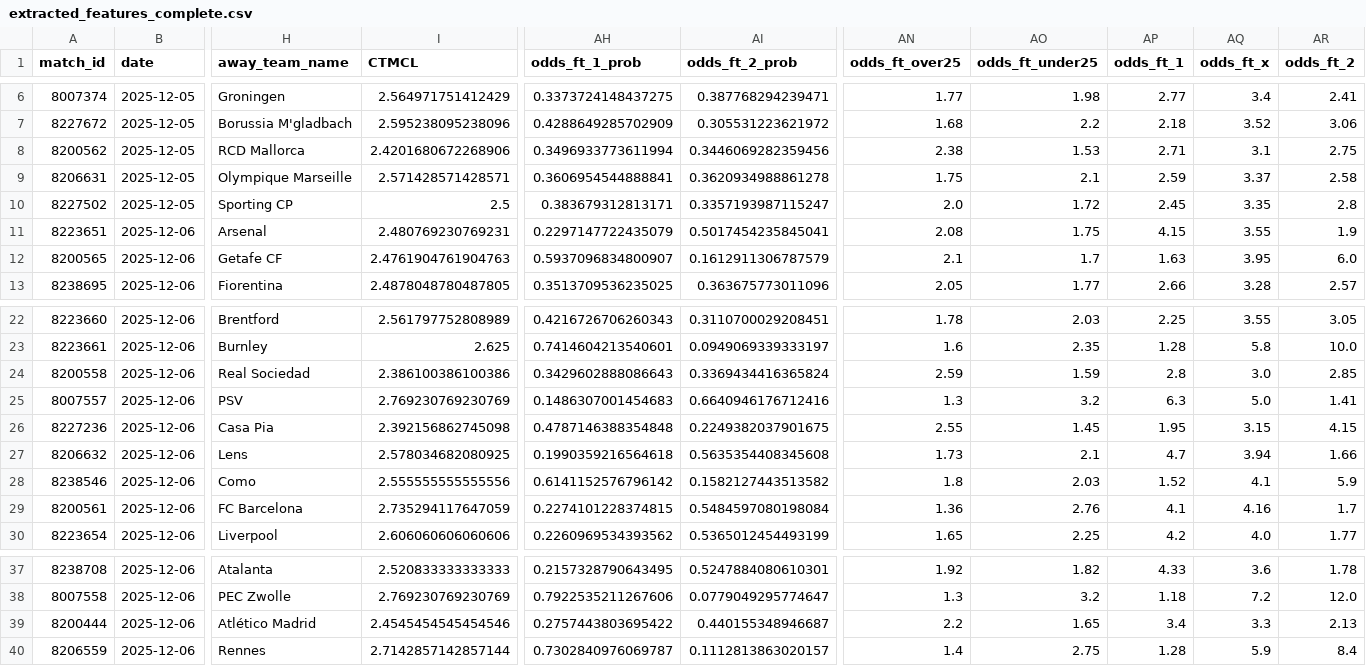
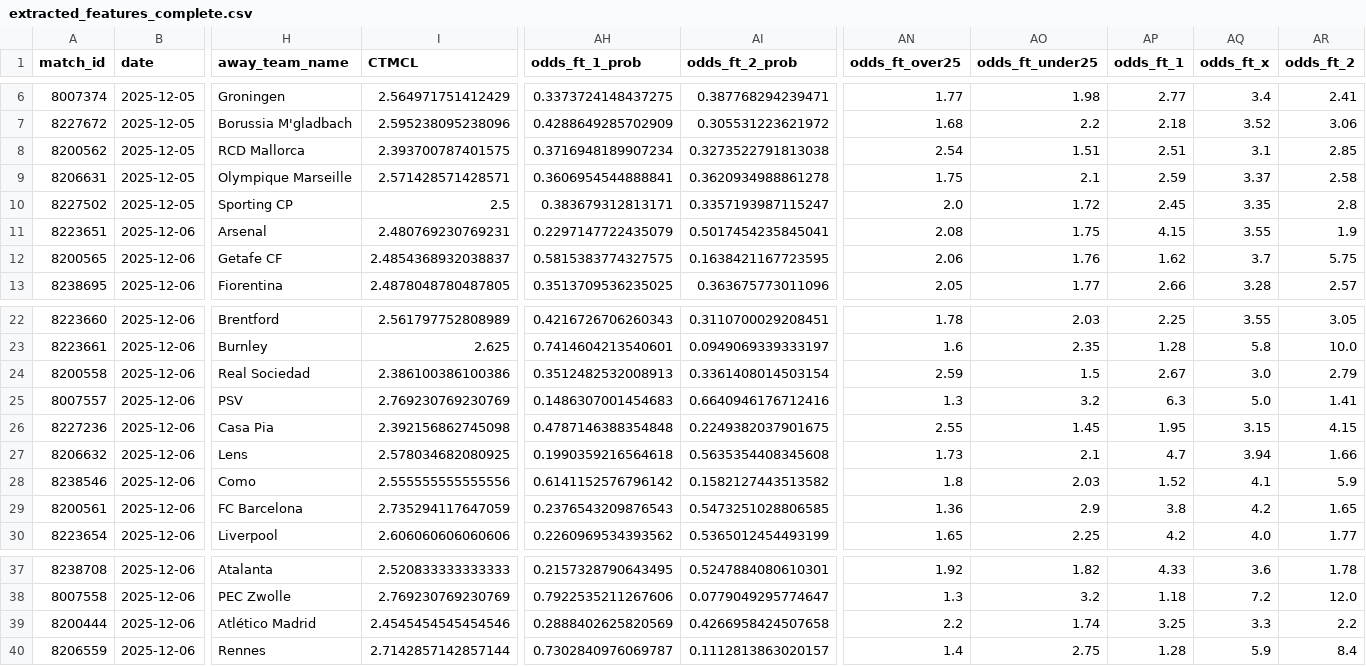
Before and after one commit to iampreetdave-max/football-predictions, a CSV file: extracted_features_complete.csv, drawn as a sheet; only a part is shown, gaps mark what is left out; the diff names each change by its address in the sheet, - before the commit and + after, or states it on an @@ line.

```diff
--- a/extracted_features_complete.csv
+++ b/extracted_features_complete.csv
-I8 (CTMCL): 2.4201680672268906
+I8 (CTMCL): 2.393700787401575
-AH8 (odds_ft_1_prob): 0.3496933773611994
+AH8 (odds_ft_1_prob): 0.3716948189907234
-AI8 (odds_ft_2_prob): 0.3446069282359456
+AI8 (odds_ft_2_prob): 0.3273522791813038
-AN8 (odds_ft_over25): 2.38
+AN8 (odds_ft_over25): 2.54
-AO8 (odds_ft_under25): 1.53
+AO8 (odds_ft_under25): 1.51
-AP8 (odds_ft_1): 2.71
+AP8 (odds_ft_1): 2.51
-AR8 (odds_ft_2): 2.75
+AR8 (odds_ft_2): 2.85
-I12 (CTMCL): 2.4761904761904763
+I12 (CTMCL): 2.4854368932038837
-AH12 (odds_ft_1_prob): 0.5937096834800907
+AH12 (odds_ft_1_prob): 0.5815383774327575
-AI12 (odds_ft_2_prob): 0.1612911306787579
+AI12 (odds_ft_2_prob): 0.1638421167723595
-AN12 (odds_ft_over25): 2.1
+AN12 (odds_ft_over25): 2.06
-AO12 (odds_ft_under25): 1.7
+AO12 (odds_ft_under25): 1.76
-AP12 (odds_ft_1): 1.63
+AP12 (odds_ft_1): 1.62
-AQ12 (odds_ft_x): 3.95
+AQ12 (odds_ft_x): 3.7
-AR12 (odds_ft_2): 6.0
+AR12 (odds_ft_2): 5.75
-AH24 (odds_ft_1_prob): 0.3429602888086643
+AH24 (odds_ft_1_prob): 0.3512482532008913
-AI24 (odds_ft_2_prob): 0.3369434416365824
+AI24 (odds_ft_2_prob): 0.3361408014503154
-AO24 (odds_ft_under25): 1.59
+AO24 (odds_ft_under25): 1.5
-AP24 (odds_ft_1): 2.8
+AP24 (odds_ft_1): 2.67
-AR24 (odds_ft_2): 2.85
+AR24 (odds_ft_2): 2.79
-AH29 (odds_ft_1_prob): 0.2274101228374815
+AH29 (odds_ft_1_prob): 0.2376543209876543
-AI29 (odds_ft_2_prob): 0.5484597080198084
+AI29 (odds_ft_2_prob): 0.5473251028806585
-AO29 (odds_ft_under25): 2.76
+AO29 (odds_ft_under25): 2.9
-AP29 (odds_ft_1): 4.1
+AP29 (odds_ft_1): 3.8
-AQ29 (odds_ft_x): 4.16
+AQ29 (odds_ft_x): 4.2
-AR29 (odds_ft_2): 1.7
+AR29 (odds_ft_2): 1.65
-AH39 (odds_ft_1_prob): 0.2757443803695422
+AH39 (odds_ft_1_prob): 0.2888402625820569
-AI39 (odds_ft_2_prob): 0.440155348946687
+AI39 (odds_ft_2_prob): 0.4266958424507658
-AO39 (odds_ft_under25): 1.65
+AO39 (odds_ft_under25): 1.74
-AP39 (odds_ft_1): 3.4
+AP39 (odds_ft_1): 3.25
-AR39 (odds_ft_2): 2.13
+AR39 (odds_ft_2): 2.2
```
Also changed, not shown: live.csv.
